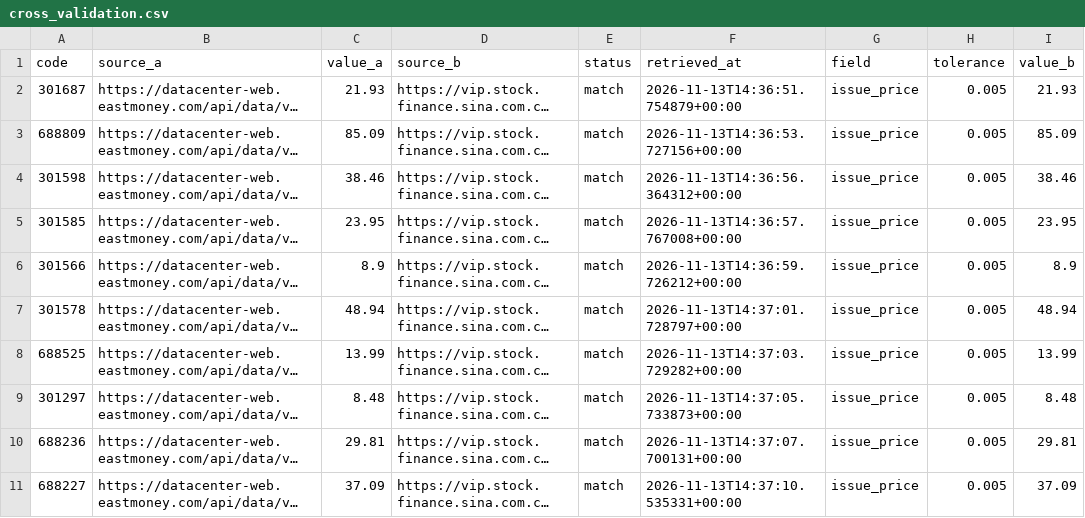
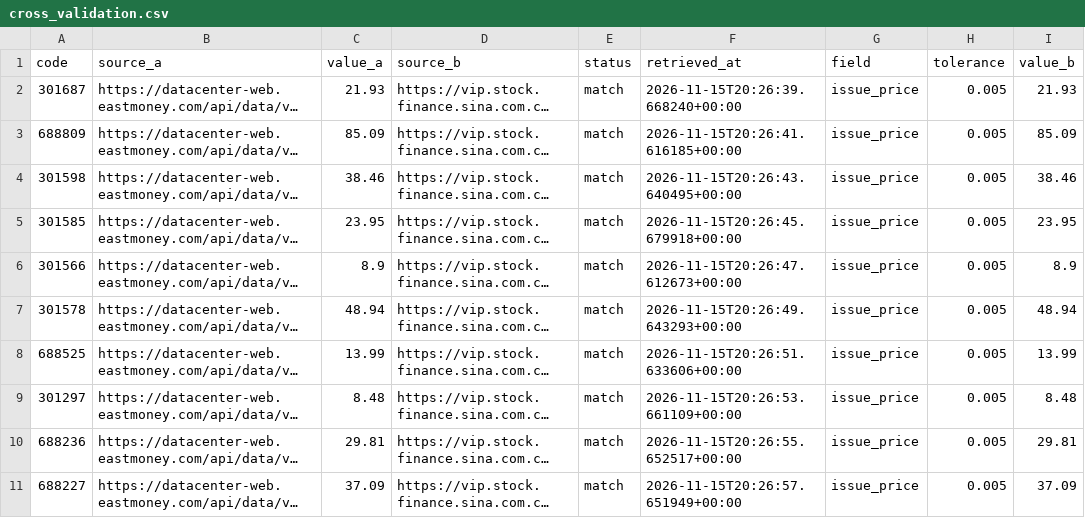
Before and after one commit to MinghuiChen465/Quant_Project, a CSV file: data/processed/cross_validation.csv, drawn as a sheet; long unchanged cells end in …; the diff names each change by its address in the sheet, - before the commit and + after, or states it on an @@ line.

```diff
--- a/data/processed/cross_validation.csv
+++ b/data/processed/cross_validation.csv
-F2 (retrieved_at): 2026-11-13T14:36:51.754879+00:00
+F2 (retrieved_at): 2026-11-15T20:26:39.668240+00:00
-F3 (retrieved_at): 2026-11-13T14:36:53.727156+00:00
+F3 (retrieved_at): 2026-11-15T20:26:41.616185+00:00
-F4 (retrieved_at): 2026-11-13T14:36:56.364312+00:00
+F4 (retrieved_at): 2026-11-15T20:26:43.640495+00:00
-F5 (retrieved_at): 2026-11-13T14:36:57.767008+00:00
+F5 (retrieved_at): 2026-11-15T20:26:45.679918+00:00
-F6 (retrieved_at): 2026-11-13T14:36:59.726212+00:00
+F6 (retrieved_at): 2026-11-15T20:26:47.612673+00:00
-F7 (retrieved_at): 2026-11-13T14:37:01.728797+00:00
+F7 (retrieved_at): 2026-11-15T20:26:49.643293+00:00
-F8 (retrieved_at): 2026-11-13T14:37:03.729282+00:00
+F8 (retrieved_at): 2026-11-15T20:26:51.633606+00:00
-F9 (retrieved_at): 2026-11-13T14:37:05.733873+00:00
+F9 (retrieved_at): 2026-11-15T20:26:53.661109+00:00
-F10 (retrieved_at): 2026-11-13T14:37:07.700131+00:00
+F10 (retrieved_at): 2026-11-15T20:26:55.652517+00:00
-F11 (retrieved_at): 2026-11-13T14:37:10.535331+00:00
+F11 (retrieved_at): 2026-11-15T20:26:57.651949+00:00
```
Also changed, not shown: data/processed/data_manifest.csv, data/processed/ipo.csv, 29 other files.
